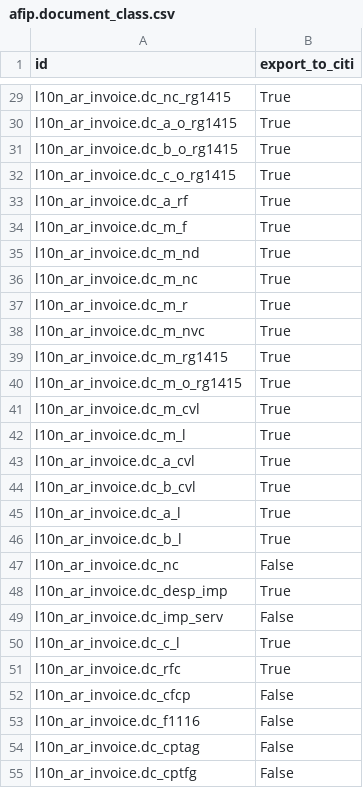
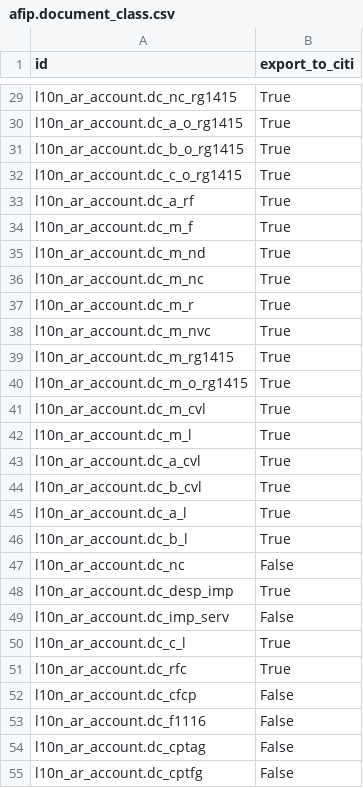
Before and after one commit to ingadhoc/odoo-argentina, a CSV file: l10n_ar_account_vat_ledger_citi/data/afip.document_class.csv, drawn as a sheet; only a part is shown, gaps mark what is left out; the diff covers the shown part only; the diff names each change by its address in the sheet, - before the commit and + after, or states it on an @@ line.

```diff
--- a/l10n_ar_account_vat_ledger_citi/data/afip.document_class.csv
+++ b/l10n_ar_account_vat_ledger_citi/data/afip.document_class.csv
-A29 (id): l10n_ar_invoice.dc_nc_rg1415
+A29 (id): l10n_ar_account.dc_nc_rg1415
-A30 (id): l10n_ar_invoice.dc_a_o_rg1415
+A30 (id): l10n_ar_account.dc_a_o_rg1415
-A31 (id): l10n_ar_invoice.dc_b_o_rg1415
+A31 (id): l10n_ar_account.dc_b_o_rg1415
-A32 (id): l10n_ar_invoice.dc_c_o_rg1415
+A32 (id): l10n_ar_account.dc_c_o_rg1415
-A33 (id): l10n_ar_invoice.dc_a_rf
+A33 (id): l10n_ar_account.dc_a_rf
-A34 (id): l10n_ar_invoice.dc_m_f
+A34 (id): l10n_ar_account.dc_m_f
-A35 (id): l10n_ar_invoice.dc_m_nd
+A35 (id): l10n_ar_account.dc_m_nd
-A36 (id): l10n_ar_invoice.dc_m_nc
+A36 (id): l10n_ar_account.dc_m_nc
-A37 (id): l10n_ar_invoice.dc_m_r
+A37 (id): l10n_ar_account.dc_m_r
-A38 (id): l10n_ar_invoice.dc_m_nvc
+A38 (id): l10n_ar_account.dc_m_nvc
-A39 (id): l10n_ar_invoice.dc_m_rg1415
+A39 (id): l10n_ar_account.dc_m_rg1415
-A40 (id): l10n_ar_invoice.dc_m_o_rg1415
+A40 (id): l10n_ar_account.dc_m_o_rg1415
-A41 (id): l10n_ar_invoice.dc_m_cvl
+A41 (id): l10n_ar_account.dc_m_cvl
-A42 (id): l10n_ar_invoice.dc_m_l
+A42 (id): l10n_ar_account.dc_m_l
-A43 (id): l10n_ar_invoice.dc_a_cvl
+A43 (id): l10n_ar_account.dc_a_cvl
-A44 (id): l10n_ar_invoice.dc_b_cvl
+A44 (id): l10n_ar_account.dc_b_cvl
-A45 (id): l10n_ar_invoice.dc_a_l
+A45 (id): l10n_ar_account.dc_a_l
-A46 (id): l10n_ar_invoice.dc_b_l
+A46 (id): l10n_ar_account.dc_b_l
-A47 (id): l10n_ar_invoice.dc_nc
+A47 (id): l10n_ar_account.dc_nc
-A48 (id): l10n_ar_invoice.dc_desp_imp
+A48 (id): l10n_ar_account.dc_desp_imp
-A49 (id): l10n_ar_invoice.dc_imp_serv
+A49 (id): l10n_ar_account.dc_imp_serv
-A50 (id): l10n_ar_invoice.dc_c_l
+A50 (id): l10n_ar_account.dc_c_l
-A51 (id): l10n_ar_invoice.dc_rfc
+A51 (id): l10n_ar_account.dc_rfc
-A52 (id): l10n_ar_invoice.dc_cfcp
+A52 (id): l10n_ar_account.dc_cfcp
-A53 (id): l10n_ar_invoice.dc_f1116
+A53 (id): l10n_ar_account.dc_f1116
-A54 (id): l10n_ar_invoice.dc_cptag
+A54 (id): l10n_ar_account.dc_cptag
-A55 (id): l10n_ar_invoice.dc_cptfg
+A55 (id): l10n_ar_account.dc_cptfg
```
Also changed, not shown: 54 edited cells elsewhere in this file, 30 other files.
